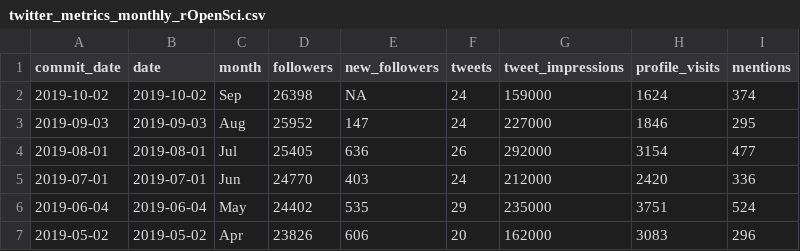
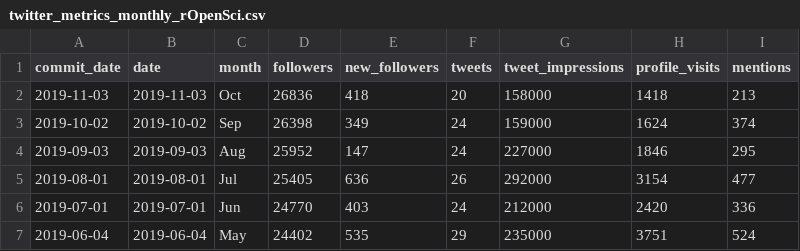
Before and after one commit to ropensci-org/ropensci-tweets, a CSV file: twitter_metrics_monthly_rOpenSci.csv, drawn as a sheet; only a part is shown; the shorter side is filled out with more unchanged rows.

Commit message:
manual add Oct 2019 data

```diff
--- a/twitter_metrics_monthly_rOpenSci.csv
+++ b/twitter_metrics_monthly_rOpenSci.csv
@@ -1,3 +1,4 @@
 commit_date,date,month,followers,new_followers,tweets,tweet_impressions,profile_visits,mentions
-2019-10-02,2019-10-02,Sep,26398,NA,24,159000,1624,374
+2019-11-03,2019-11-03,Oct,26836,418,20,158000,1418,213
+2019-10-02,2019-10-02,Sep,26398,349,24,159000,1624,374
 2019-09-03,2019-09-03,Aug,25952,147,24,227000,1846,295
```
